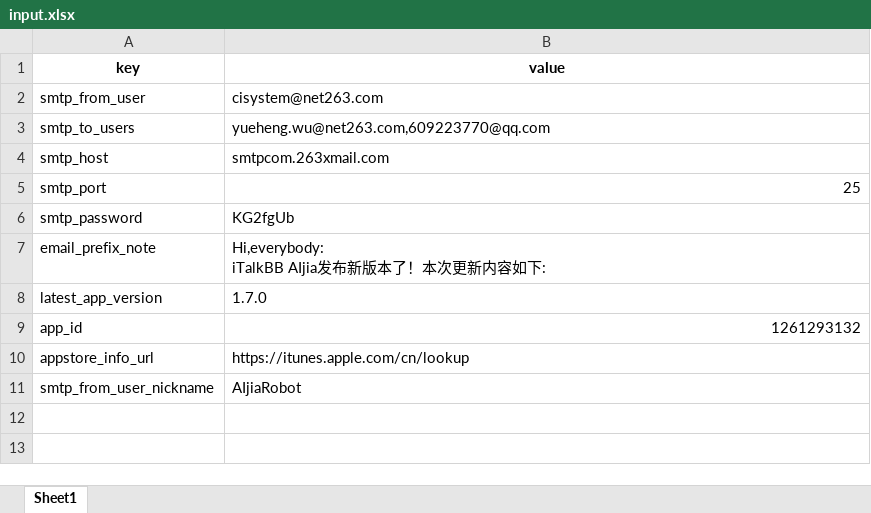
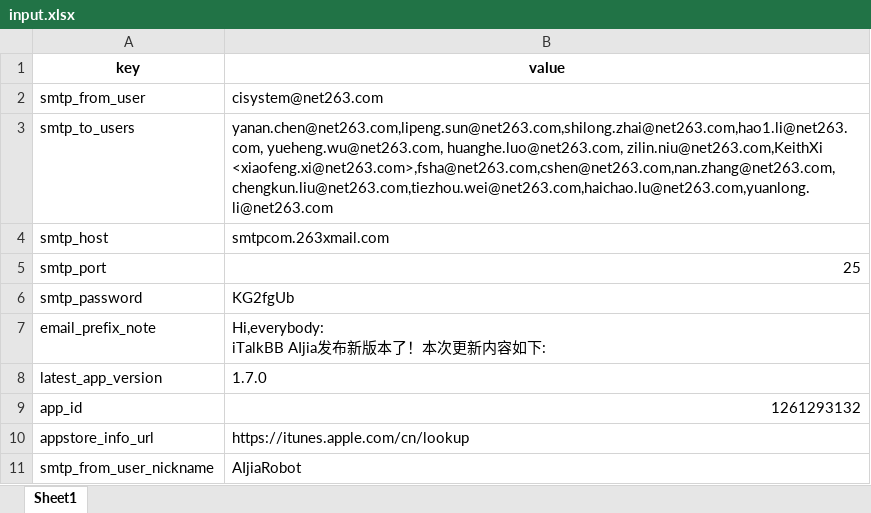
Before and after one commit to XiaoWuTongZhi/python_send_apppublish_email, an Excel workbook: run/input.xlsx, sheet Sheet1, drawn as a sheet; values as stored, in another font and other column widths than the file's, no borders; the diff names each change by its address in the sheet, - before the commit and + after, or states it on an @@ line.

Commit message:
update readme and xlsx.

```diff
--- a/run/input.xlsx (sheet Sheet1)
+++ b/run/input.xlsx (sheet Sheet1)
-B3 (value): yueheng.wu@net263.com,609223770@qq.com
+B3 (value): yanan.chen@net263.com,lipeng.sun@net263.com,shilong.zhai@net263.com,hao1.li@net263.com, yueheng.wu@net263.com, huanghe.luo@net263.com, zilin.niu@net263.com,KeithXi <xiaofeng.xi@net263.com>,fsha@net263.com,cshen@net263.com,nan.zhang@net263.com,chengkun.liu@net263.com,tiezhou.wei@net263.com,haichao.lu@net263.com,yuanlong.li@net263.com
```
Also changed, not shown: 1 other file.
